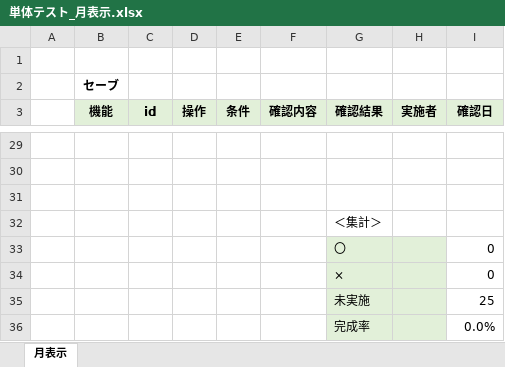
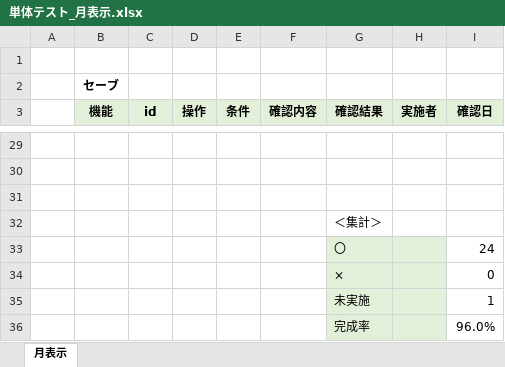
Before and after one commit to ShunjiYamamoto/groupA, an Excel workbook: 7.単体テスト/単体テスト_月表示.xlsx, sheet 月表示, drawn as a sheet; only a part is shown, gaps mark what is left out; values as stored, in another font and other column widths than the file's, no borders; conditional formats not drawn; the diff covers the shown part only; the diff names each change by its address in the sheet, - before the commit and + after, or states it on an @@ line.

```diff
--- a/7.単体テスト/単体テスト_月表示.xlsx (sheet 月表示)
+++ b/7.単体テスト/単体テスト_月表示.xlsx (sheet 月表示)
-I33 (確認日): 0
+I33 (確認日): 24
-I35 (確認日): 25
+I35 (確認日): 1
-I36 (確認日): 0.0%
+I36 (確認日): 96.0%
```
Also changed, not shown: 51 edited cells elsewhere in this sheet, 7.単体テスト/単体テスト_お知らせ・メニュー.xlsx, 15 other files.
